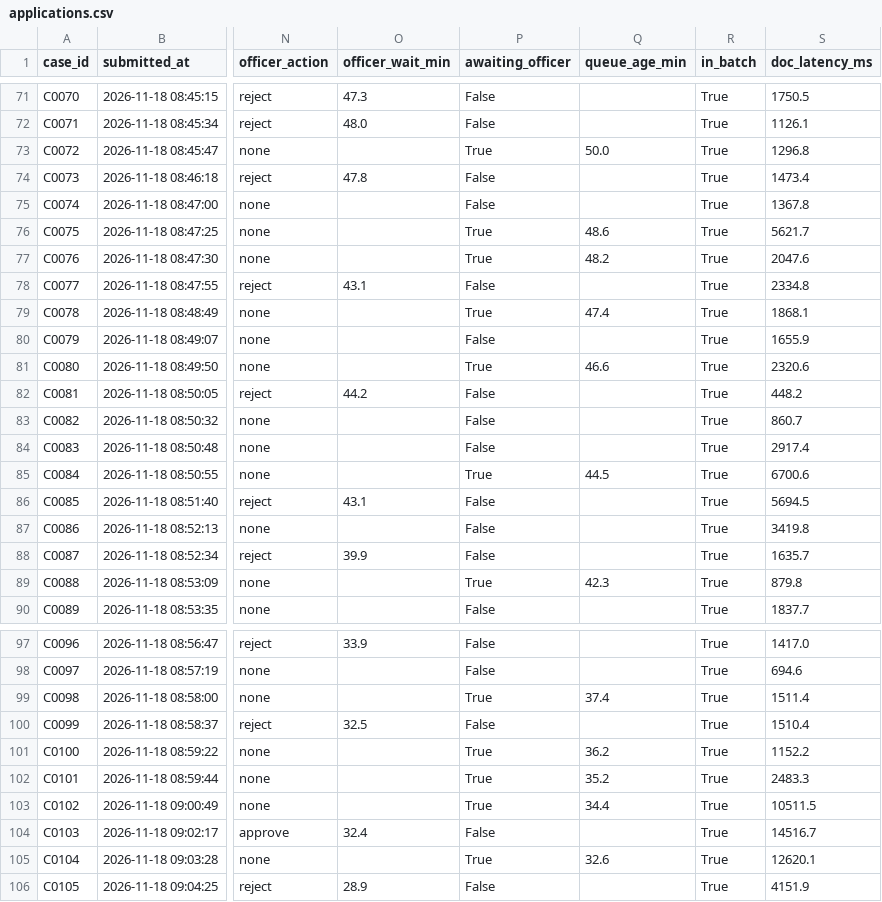
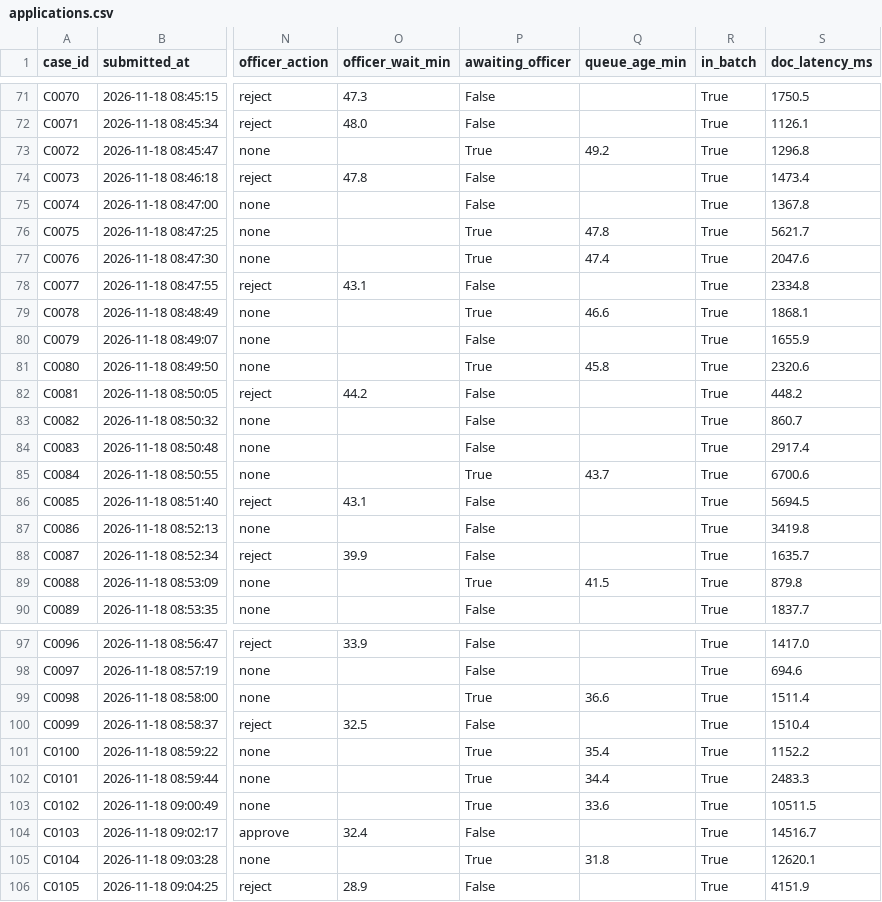
Before and after one commit to AbhishekChandra961/eKYC-Verification, a CSV file: dashboard/data/applications.csv, drawn as a sheet; only a part is shown, gaps mark what is left out; the diff covers the shown part only; the diff names each change by its address in the sheet, - before the commit and + after, or states it on an @@ line.

Commit message:
Phase 12 prep: dashboard-ready data exports

```diff
--- a/dashboard/data/applications.csv
+++ b/dashboard/data/applications.csv
-Q73 (queue_age_min): 50.0
+Q73 (queue_age_min): 49.2
-Q76 (queue_age_min): 48.6
+Q76 (queue_age_min): 47.8
-Q77 (queue_age_min): 48.2
+Q77 (queue_age_min): 47.4
-Q79 (queue_age_min): 47.4
+Q79 (queue_age_min): 46.6
-Q81 (queue_age_min): 46.6
+Q81 (queue_age_min): 45.8
-Q85 (queue_age_min): 44.5
+Q85 (queue_age_min): 43.7
-Q89 (queue_age_min): 42.3
+Q89 (queue_age_min): 41.5
-Q99 (queue_age_min): 37.4
+Q99 (queue_age_min): 36.6
-Q101 (queue_age_min): 36.2
+Q101 (queue_age_min): 35.4
-Q102 (queue_age_min): 35.2
+Q102 (queue_age_min): 34.4
-Q103 (queue_age_min): 34.4
+Q103 (queue_age_min): 33.6
-Q105 (queue_age_min): 32.6
+Q105 (queue_age_min): 31.8
```
Also changed, not shown: 16 edited cells elsewhere in this file, 8 other files.
